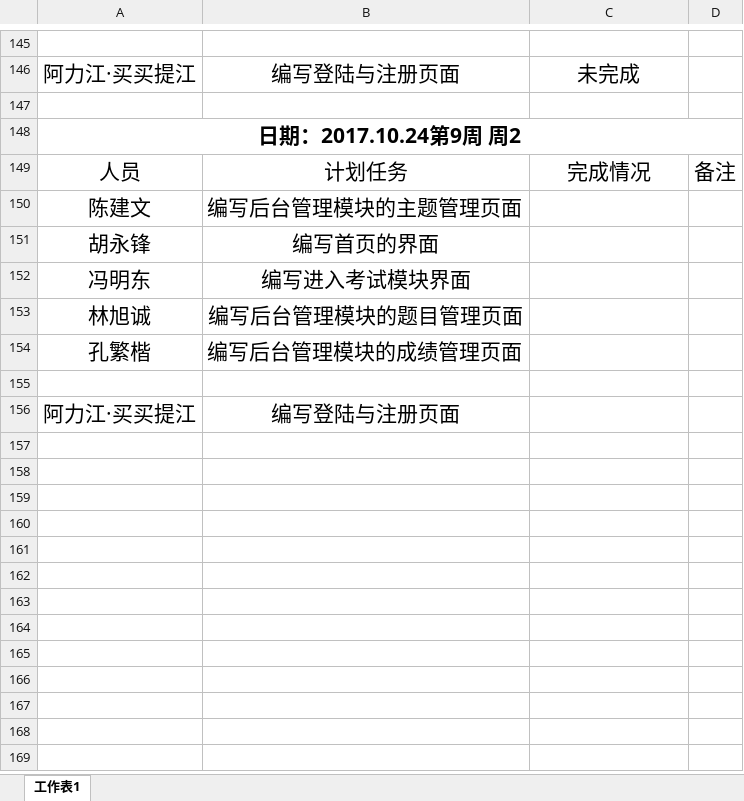
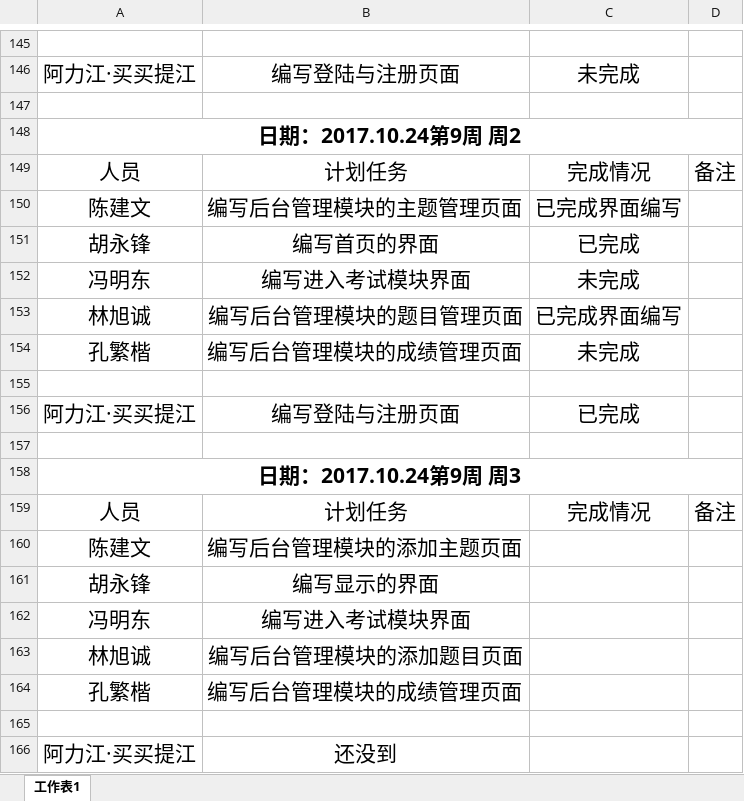
Before and after one commit to gdqysoft/fcsapp, an Excel workbook: 第五组（小马）/小组计划实施表.xlsx, sheet 工作表1, drawn as a sheet; only a part is shown, gaps mark what is left out; values as stored, in another font and other column widths than the file's, no borders; addresses are those after the commit; the diff names each change by its address in the sheet, - before the commit and + after, or states it on an @@ line.

```diff
--- a/第五组（小马）/小组计划实施表.xlsx (sheet 工作表1)
+++ b/第五组（小马）/小组计划实施表.xlsx (sheet 工作表1)
+row 150: 陈建文 | 编写后台管理模块的主题管理页面 | 已完成界面编写
+row 151: 胡永锋 | 编写首页的界面 | 已完成
+row 152: 冯明东 | 编写进入考试模块界面 | 未完成
+row 153: 林旭诚 | 编写后台管理模块的题目管理页面 | 已完成界面编写
+row 154: 孔繁楷 | 编写后台管理模块的成绩管理页面 | 未完成
+row 155: (empty)
+row 156: 阿力江·买买提江 | 编写登陆与注册页面 | 已完成
+row 157: (empty)
+row 158: 日期：2017.10.24第9周 周3
+row 159: 人员 | 计划任务 | 完成情况 | 备注
-B160: 编写后台管理模块的主题管理页面
+B160: 编写后台管理模块的添加主题页面
-B161: 编写首页的界面
+B161: 编写显示的界面
-B163: 编写后台管理模块的题目管理页面
+B163: 编写后台管理模块的添加题目页面
-B166: 编写登陆与注册页面
+B166: 还没到
```
